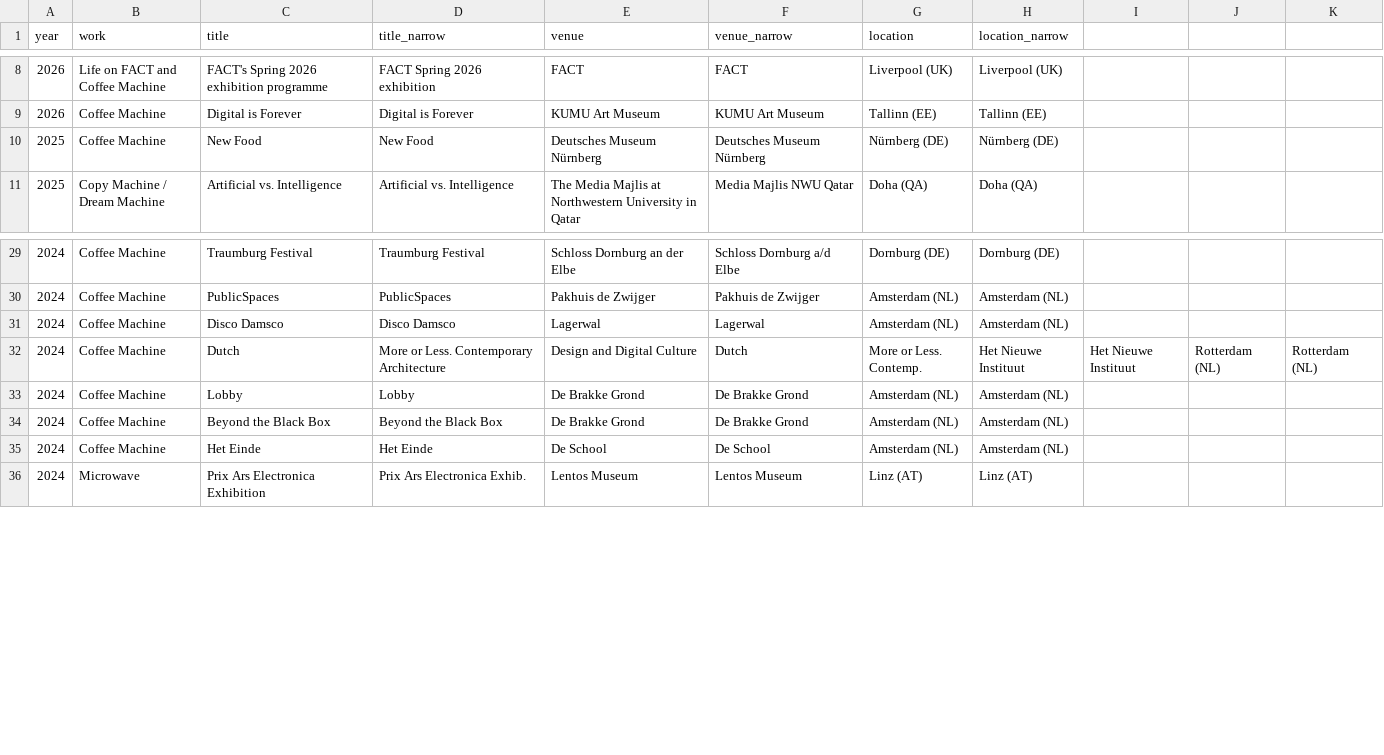
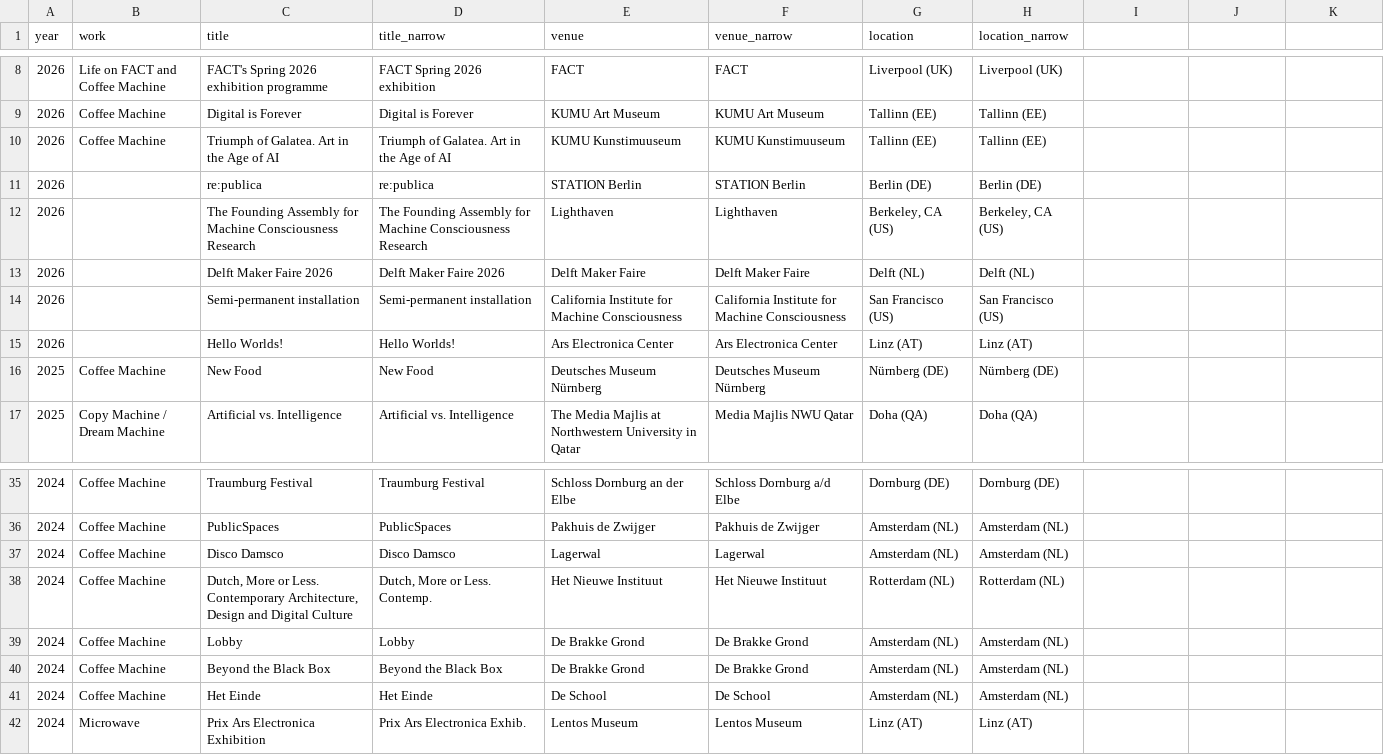
Before and after one commit to janzuiderveld/janzuiderveld.github.io, a CSV file: all_presentations.csv, drawn as a sheet; only a part is shown, gaps mark what is left out; removed rows and columns are numbered as before the commit, all else as after; the diff names each change by its address in the sheet, - before the commit and + after, or states it on an @@ line.

```diff
--- a/all_presentations.csv
+++ b/all_presentations.csv
+row 10: 2026 | Coffee Machine | Triumph of Galatea. Art in the Age of AI | Triumph of Galatea. Art in the Age of AI | KUMU Kunstimuuseum | KUMU Kunstimuuseum | Tallinn (EE) | Tallinn (EE)
+row 11: 2026 |  | re:publica | re:publica | STATION Berlin | STATION Berlin | Berlin (DE) | Berlin (DE)
+row 12: 2026 |  | The Founding Assembly for Machine Consciousness Research | The Founding Assembly for Machine Consciousness Research | Lighthaven | Lighthaven | Berkeley, CA (US) | Berkeley, CA (US)
+row 13: 2026 |  | Delft Maker Faire 2026 | Delft Maker Faire 2026 | Delft Maker Faire | Delft Maker Faire | Delft (NL) | Delft (NL)
+row 14: 2026 |  | Semi-permanent installation | Semi-permanent installation | California Institute for Machine Consciousness | California Institute for Machine Consciousness | San Francisco (US) | San Francisco (US)
+row 15: 2026 |  | Hello Worlds! | Hello Worlds! | Ars Electronica Center | Ars Electronica Center | Linz (AT) | Linz (AT)
-row 32: 2024 | Coffee Machine | Dutch | More or Less. Contemporary Architecture | Design and Digital Culture | Dutch | More or Less. Contemp. | Het Nieuwe Instituut | Het Nieuwe Instituut | Rotterdam (NL) | Rotterdam (NL)
+row 38: 2024 | Coffee Machine | Dutch, More or Less. Contemporary Architecture, Design and Digital Culture | Dutch, More or Less. Contemp. | Het Nieuwe Instituut | Het Nieuwe Instituut | Rotterdam (NL) | Rotterdam (NL)
```
Also changed, not shown: typescript_exp/public/all_presentations.csv, typescript_exp/public/upcoming_exhibitions.csv, 10 other files.
